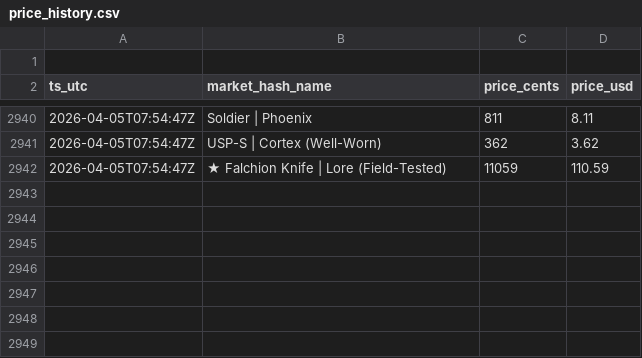
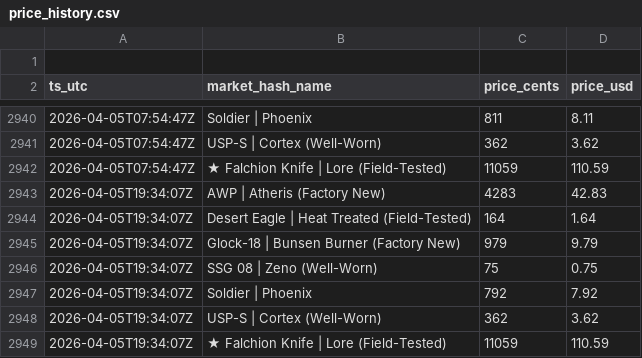
Before and after one commit to pierreledophin/cs2portfolio, a CSV file: data/pierre/price_history.csv, drawn as a sheet; only a part is shown, gaps mark what is left out.

```diff
--- a/data/pierre/price_history.csv
+++ b/data/pierre/price_history.csv
@@ -2942 +2942,8 @@ ts_utc,market_hash_name,price_cents,price_usd
 2026-04-05T07:54:47Z,★ Falchion Knife | Lore (Field-Tested),11059,110.59
+2026-04-05T19:34:07Z,AWP | Atheris (Factory New),4283,42.83
+2026-04-05T19:34:07Z,Desert Eagle | Heat Treated (Field-Tested),164,1.64
+2026-04-05T19:34:07Z,Glock-18 | Bunsen Burner (Factory New),979,9.79
+2026-04-05T19:34:07Z,SSG 08 | Zeno (Well-Worn),75,0.75
+2026-04-05T19:34:07Z,Soldier | Phoenix,792,7.92
+2026-04-05T19:34:07Z,USP-S | Cortex (Well-Worn),362,3.62
+2026-04-05T19:34:07Z,★ Falchion Knife | Lore (Field-Tested),11059,110.59
```
Also changed, not shown: data/elenocames/price_history.csv.
